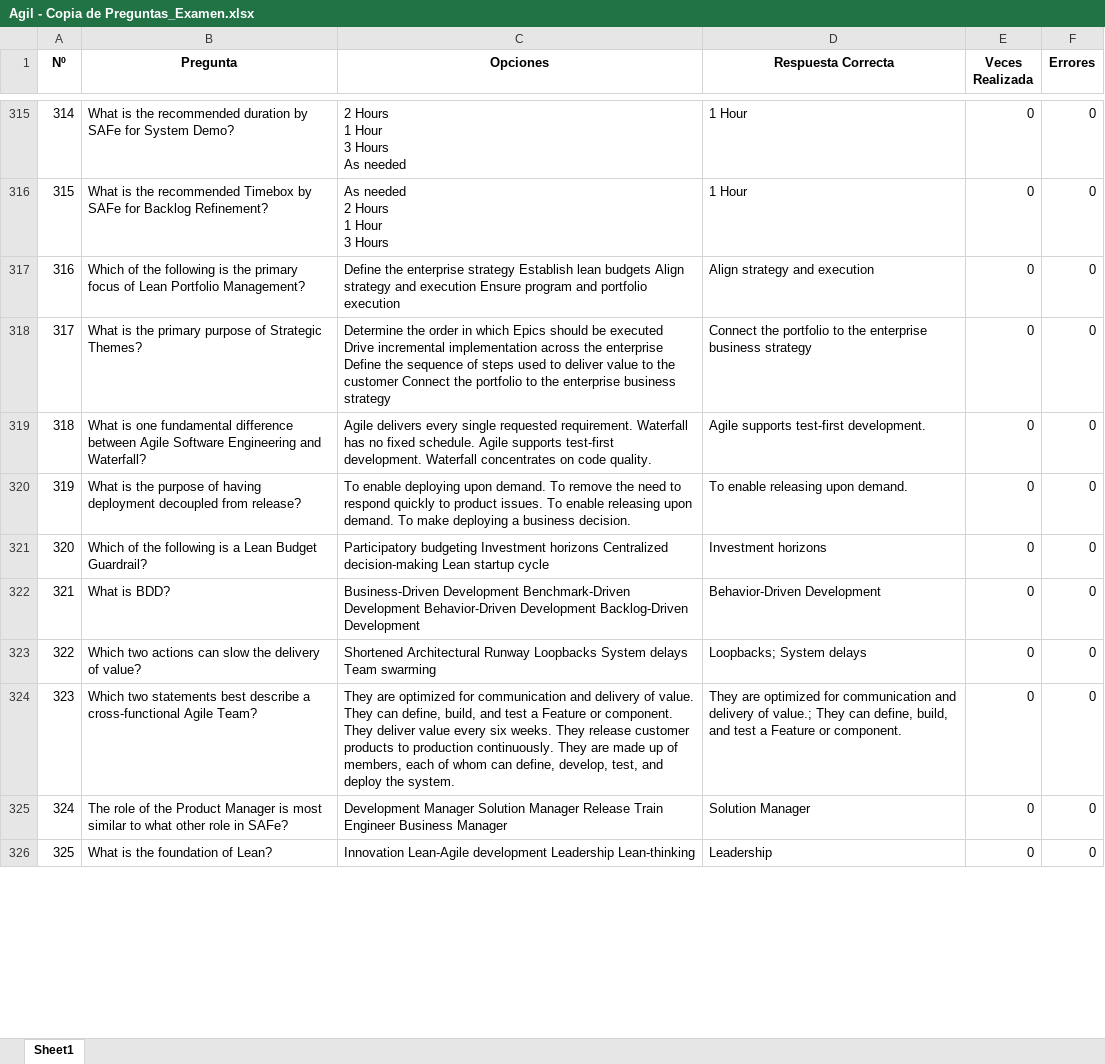
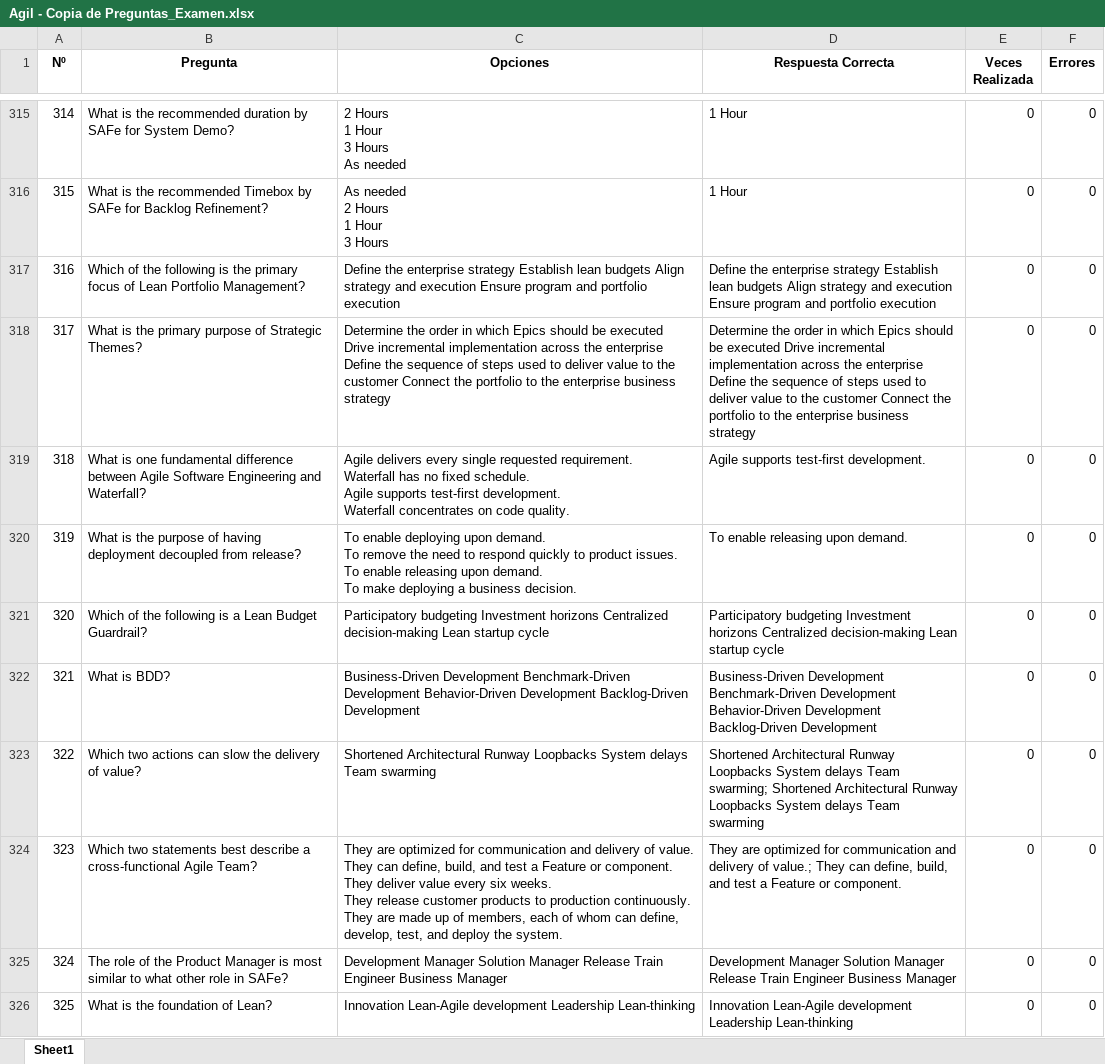
Before and after one commit to Jormart/safe-trainer, an Excel workbook: Agil - Copia de Preguntas_Examen.xlsx, sheet Sheet1, drawn as a sheet; only a part is shown, gaps mark what is left out; values as stored, in another font and other column widths than the file's, no borders; the diff covers the shown part only; the diff names each change by its address in the sheet, - before the commit and + after, or states it on an @@ line.

Commit message:
Fichero de Preguntas - Corrección

```diff
--- a/Agil - Copia de Preguntas_Examen.xlsx (sheet Sheet1)
+++ b/Agil - Copia de Preguntas_Examen.xlsx (sheet Sheet1)
-D317 (Respuesta Correcta): Align strategy and execution
+D317 (Respuesta Correcta): Define the enterprise strategy Establish lean budgets Align strategy and execution Ensure program and portfolio execution
-D318 (Respuesta Correcta): Connect the…
+D318 (Respuesta Correcta): Determine the order in which Epics should be executed Drive incremental implementation across the enterprise Define the sequence of steps used to deliver value to the customer Connect the…
-C319 (Opciones): …code quality.
+C319 (Opciones): …code quality.
-C320 (Opciones): …business decision.
+C320 (Opciones): …business decision.
-D321 (Respuesta Correcta): Investment horizons
+D321 (Respuesta Correcta): Participatory budgeting Investment horizons Centralized decision-making Lean startup cycle
-D322 (Respuesta Correcta): Behavior-Driven Development
+D322 (Respuesta Correcta): Business-Driven Development Benchmark-Driven Development Behavior-Driven Development Backlog-Driven Development
-D323 (Respuesta Correcta): Loopbacks; System delays
+D323 (Respuesta Correcta): Shortened Architectural Runway Loopbacks System delays Team swarming; Shortened Architectural Runway Loopbacks System delays Team swarming
-C324 (Opciones): …the system.
+C324 (Opciones): …the system.
-D325 (Respuesta Correcta): Solution Manager
+D325 (Respuesta Correcta): Development Manager Solution Manager Release Train Engineer Business Manager
-D326 (Respuesta Correcta): Leadership
+D326 (Respuesta Correcta): Innovation Lean-Agile development Leadership Lean-thinking
```
Also changed, not shown: 16 edited cells and cell formats elsewhere in this sheet.
